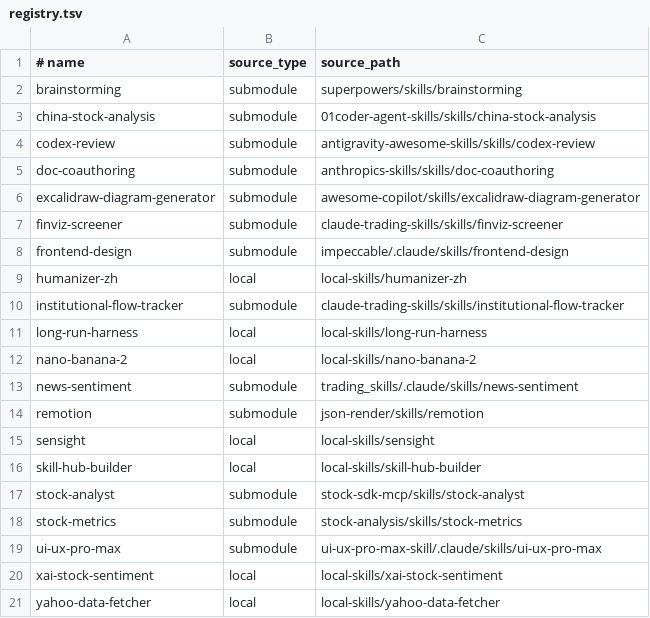
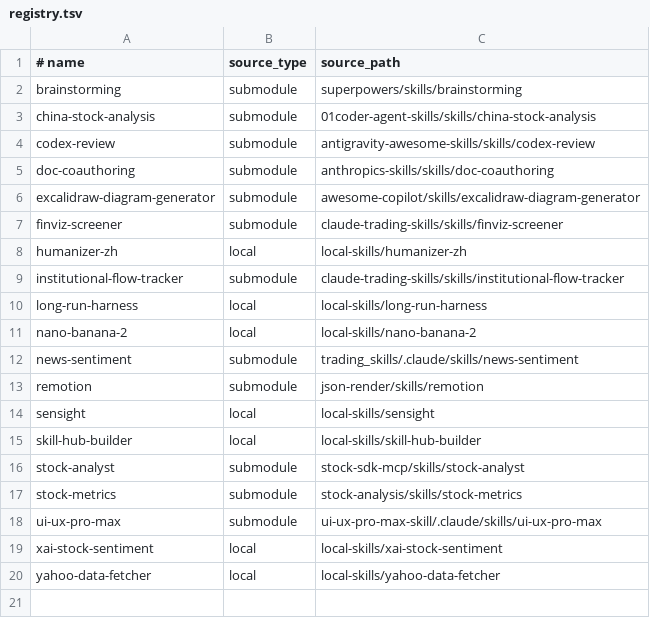
Before and after one commit to zhangga/aihub, a TSV file: skills/registry.tsv, drawn as a sheet.

```diff
--- a/skills/registry.tsv
+++ b/skills/registry.tsv
@@ -7,3 +7,2 @@ excalidraw-diagram-generator	submodule	awesome-copilot/skills/excalidraw-diagram
 finviz-screener	submodule	claude-trading-skills/skills/finviz-screener
-frontend-design	submodule	impeccable/.claude/skills/frontend-design
 humanizer-zh	local	local-skills/humanizer-zh
```
Also changed, not shown: skills/proxy_registry.tsv, 2 other files.
